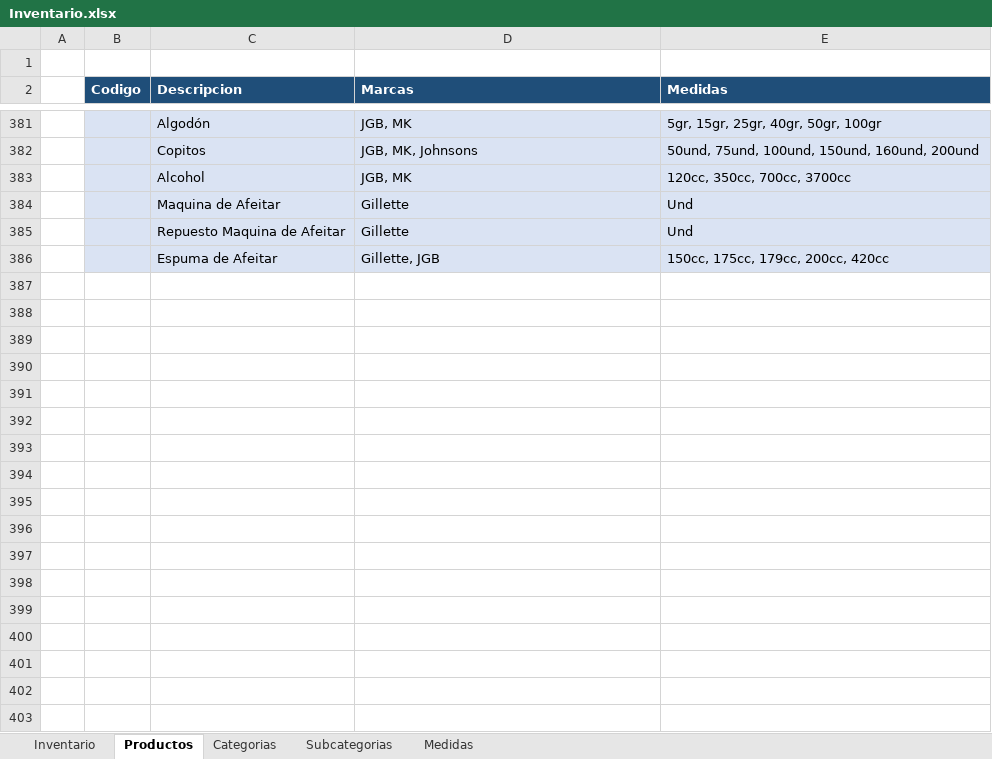
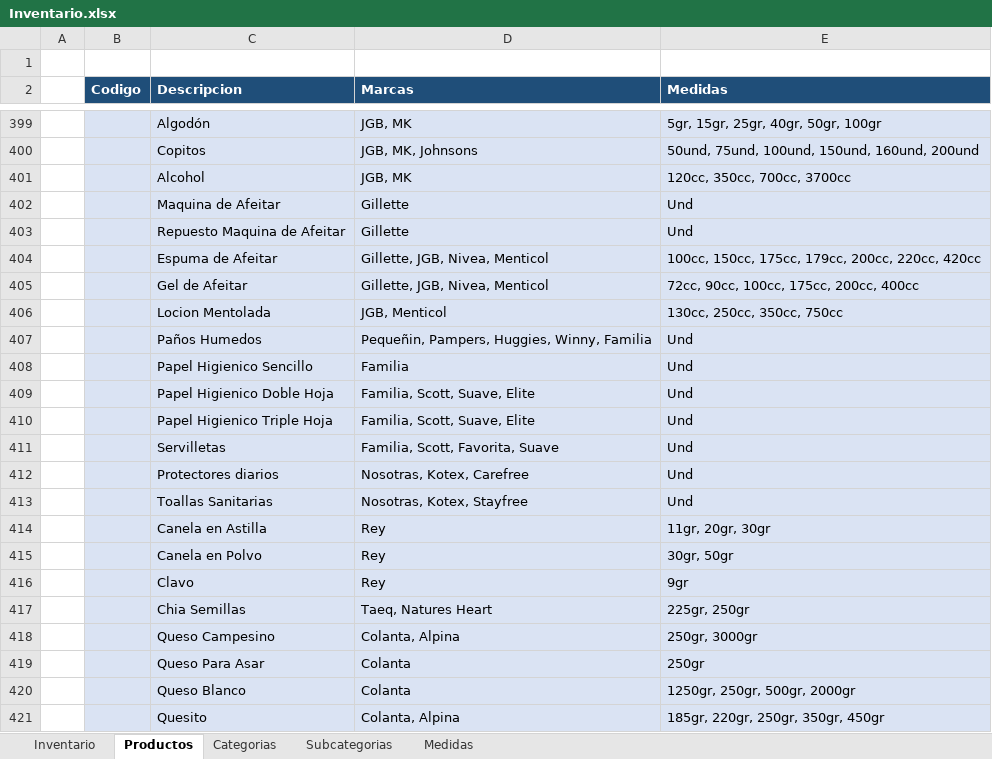
Before and after one commit to cetusorgananizacional/Dismel, an Excel workbook: Inventario.xlsx, sheet Productos, drawn as a sheet; only a part is shown, gaps mark what is left out; values as stored, in another font and other column widths than the file's, no borders; addresses are those after the commit; the diff covers the shown part only; the diff names each change by its address in the sheet, - before the commit and + after, or states it on an @@ line.

```diff
--- a/Inventario.xlsx (sheet Productos)
+++ b/Inventario.xlsx (sheet Productos)
-D404 (Marcas): Gillette, JGB
+D404 (Marcas): Gillette, JGB, Nivea, Menticol
-E404 (Medidas): 150cc, 175cc, 179cc, 200cc, 420cc
+E404 (Medidas): 100cc, 150cc, 175cc, 179cc, 200cc, 220cc, 420cc
+row 405:  |  | Gel de Afeitar | Gillette, JGB, Nivea, Menticol | 72cc, 90cc, 100cc, 175cc, 200cc, 400cc
+row 406:  |  | Locion Mentolada | JGB, Menticol | 130cc, 250cc, 350cc, 750cc
+row 407:  |  | Paños Humedos | Pequeñin, Pampers, Huggies, Winny, Familia | Und
+row 408:  |  | Papel Higienico Sencillo | Familia | Und
+row 409:  |  | Papel Higienico Doble Hoja | Familia, Scott, Suave, Elite | Und
+row 410:  |  | Papel Higienico Triple Hoja | Familia, Scott, Suave, Elite | Und
+row 411:  |  | Servilletas | Familia, Scott, Favorita, Suave | Und
+row 412:  |  | Protectores diarios | Nosotras, Kotex, Carefree | Und
+row 413:  |  | Toallas Sanitarias | Nosotras, Kotex, Stayfree | Und
+row 414:  |  | Canela en Astilla | Rey | 11gr, 20gr, 30gr
+row 415:  |  | Canela en Polvo | Rey | 30gr, 50gr
+row 416:  |  | Clavo | Rey | 9gr
+row 417:  |  | Chia Semillas | Taeq, Natures Heart | 225gr, 250gr
+row 418:  |  | Queso Campesino | Colanta, Alpina | 250gr, 3000gr
+row 419:  |  | Queso Para Asar | Colanta | 250gr
+row 420:  |  | Queso Blanco | Colanta | 1250gr, 250gr, 500gr, 2000gr
+row 421:  |  | Quesito | Colanta, Alpina | 185gr, 220gr, 250gr, 350gr, 450gr
```
Also changed, not shown: 56 added rows, 1 removed row and 2 edited cells elsewhere in this sheet, sheet Inventario.
